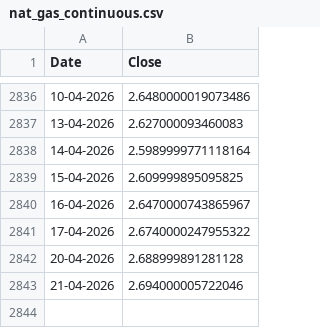
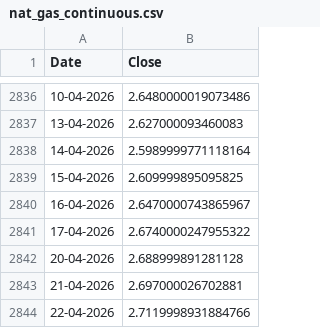
Before and after one commit to yieldchaser/nat-gas-data-pipeline, a CSV file: data/nat_gas_continuous.csv, drawn as a sheet; only a part is shown, gaps mark what is left out.

```diff
--- a/data/nat_gas_continuous.csv
+++ b/data/nat_gas_continuous.csv
@@ -2842,2 +2842,3 @@ Date,Close
 20-04-2026,2.688999891281128
-21-04-2026,2.694000005722046
+21-04-2026,2.697000026702881
+22-04-2026,2.7119998931884766
```
